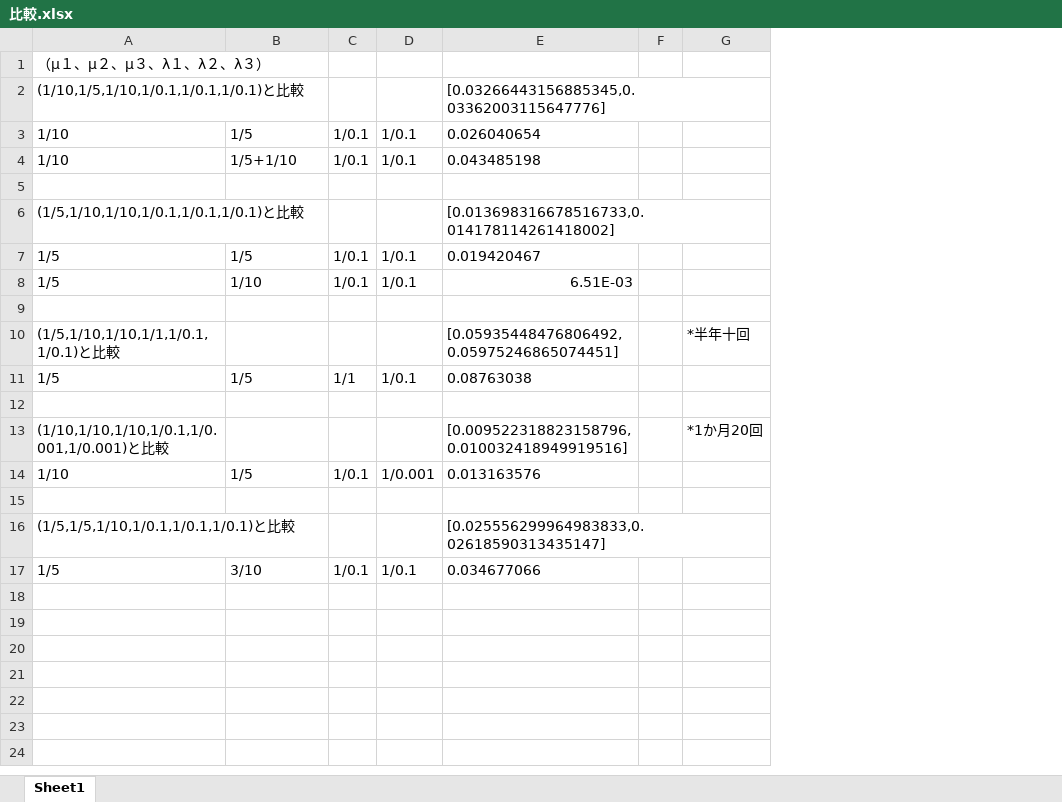
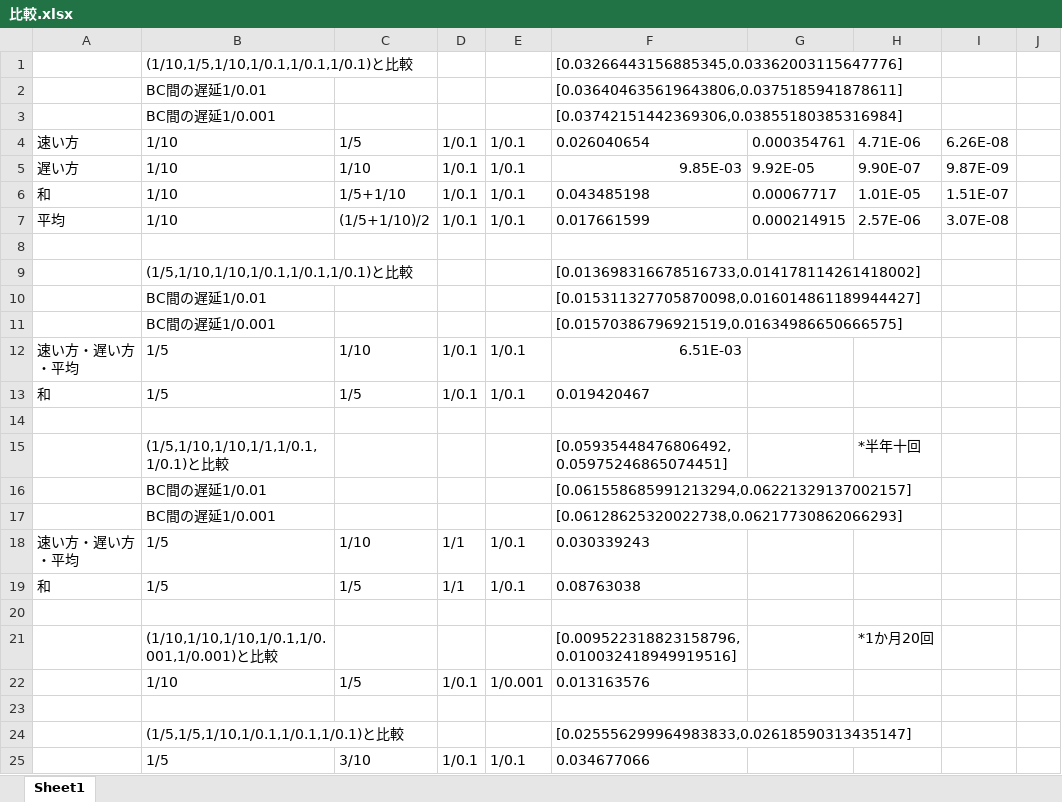
Before and after one commit to tachima/comp_blockchain, an Excel workbook: 比較.xlsx, sheet Sheet1, drawn as a sheet; only a part is shown; values as stored, in another font and other column widths than the file's, no borders; removed rows and columns are numbered as before the commit, all else as after; the diff covers the shown part only; the diff names each change by its address in the sheet, - before the commit and + after, or states it on an @@ line.

```diff
--- a/比較.xlsx (sheet Sheet1)
+++ b/比較.xlsx (sheet Sheet1)
+column A, row 4: 速い方; row 6: 和; row 13: 和; row 19: 和
-column F, empty
-column G, rows 10-13: *半年十回 |  |  | *1か月20回
+column G, row 4: 0.000354761; row 6: 0.00067717
+column H, row 4: 4.71E-06; row 6: 1.01E-05; row 15: *半年十回; row 21: *1か月20回
+column I, row 4: 6.26E-08; row 6: 1.51E-07
+column J, empty
-row 1: （μ１、μ２、μ３、λ１、λ２、λ３）
+row 2:  | BC間の遅延1/0.01 |  |  |  | [0.036404635619643806,0.0375185941878611]
+row 3:  | BC間の遅延1/0.001 |  |  |  | [0.03742151442369306,0.03855180385316984]
+row 5: 遅い方 | 1/10 | 1/10 | 1/0.1 | 1/0.1 | 9.85E-03 | 9.92E-05 | 9.90E-07 | 9.87E-09
+row 7: 平均 | 1/10 | (1/5+1/10)/2 | 1/0.1 | 1/0.1 | 0.017661599 | 0.000214915 | 2.57E-06 | 3.07E-08
+row 10:  | BC間の遅延1/0.01 |  |  |  | [0.015311327705870098,0.016014861189944427]
+row 11:  | BC間の遅延1/0.001 |  |  |  | [0.01570386796921519,0.01634986650666575]
@@ row 8 moved to row 12: 速い方・遅い方・平均 @@
+row 16:  | BC間の遅延1/0.01 |  |  |  | [0.061558685991213294,0.06221329137002157]
+row 17:  | BC間の遅延1/0.001 |  |  |  | [0.06128625320022738,0.06217730862066293]
+row 18: 速い方・遅い方・平均 | 1/5 | 1/10 | 1/1 | 1/0.1 | 0.030339243
```
Also changed, not shown: 30 added rows elsewhere in this sheet, 5 other files.
